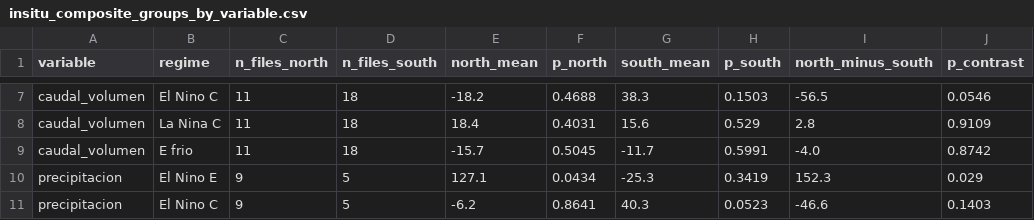
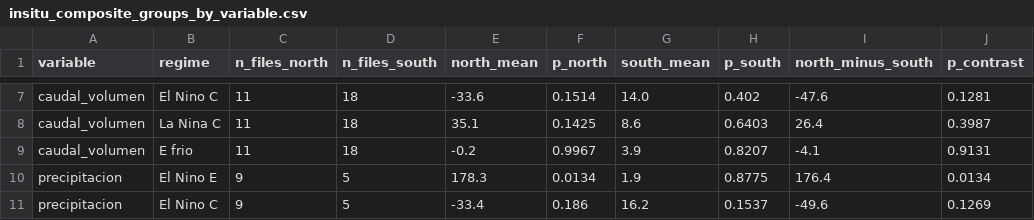
Before and after one commit to jnolorbe/hydrology-peru, a CSV file: data/processed_derived/insitu_composite_groups_by_variable.csv, drawn as a sheet; only a part is shown, gaps mark what is left out; the diff covers the shown part only; the diff names each change by its address in the sheet, - before the commit and + after, or states it on an @@ line.

```diff
--- a/data/processed_derived/insitu_composite_groups_by_variable.csv
+++ b/data/processed_derived/insitu_composite_groups_by_variable.csv
-E7 (north_mean): -18.2
+E7 (north_mean): -33.6
-F7 (p_north): 0.4688
+F7 (p_north): 0.1514
-G7 (south_mean): 38.3
+G7 (south_mean): 14.0
-H7 (p_south): 0.1503
+H7 (p_south): 0.402
-I7 (north_minus_south): -56.5
+I7 (north_minus_south): -47.6
-J7 (p_contrast): 0.0546
+J7 (p_contrast): 0.1281
-E8 (north_mean): 18.4
+E8 (north_mean): 35.1
-F8 (p_north): 0.4031
+F8 (p_north): 0.1425
-G8 (south_mean): 15.6
+G8 (south_mean): 8.6
-H8 (p_south): 0.529
+H8 (p_south): 0.6403
-I8 (north_minus_south): 2.8
+I8 (north_minus_south): 26.4
-J8 (p_contrast): 0.9109
+J8 (p_contrast): 0.3987
-E9 (north_mean): -15.7
+E9 (north_mean): -0.2
-F9 (p_north): 0.5045
+F9 (p_north): 0.9967
-G9 (south_mean): -11.7
+G9 (south_mean): 3.9
-H9 (p_south): 0.5991
+H9 (p_south): 0.8207
-I9 (north_minus_south): -4.0
+I9 (north_minus_south): -4.1
-J9 (p_contrast): 0.8742
+J9 (p_contrast): 0.9131
-E10 (north_mean): 127.1
+E10 (north_mean): 178.3
-F10 (p_north): 0.0434
+F10 (p_north): 0.0134
-G10 (south_mean): -25.3
+G10 (south_mean): 1.9
-H10 (p_south): 0.3419
+H10 (p_south): 0.8775
-I10 (north_minus_south): 152.3
+I10 (north_minus_south): 176.4
-J10 (p_contrast): 0.029
+J10 (p_contrast): 0.0134
-E11 (north_mean): -6.2
+E11 (north_mean): -33.4
-F11 (p_north): 0.8641
+F11 (p_north): 0.186
-G11 (south_mean): 40.3
+G11 (south_mean): 16.2
-H11 (p_south): 0.0523
+H11 (p_south): 0.1537
-I11 (north_minus_south): -46.6
+I11 (north_minus_south): -49.6
-J11 (p_contrast): 0.1403
+J11 (p_contrast): 0.1269
```
Also changed, not shown: 41 edited cells elsewhere in this file, data/processed_derived/composite_significance_by_domain.csv, data/processed_derived/event_change.csv, 13 other files.
